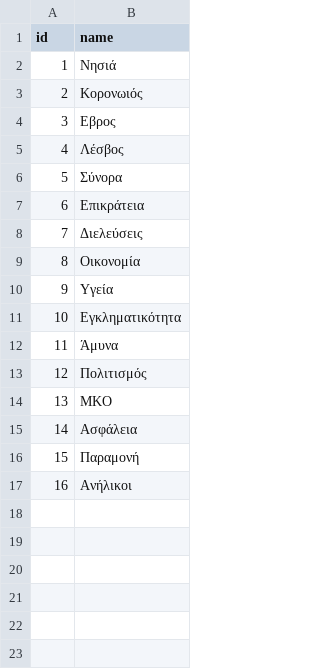
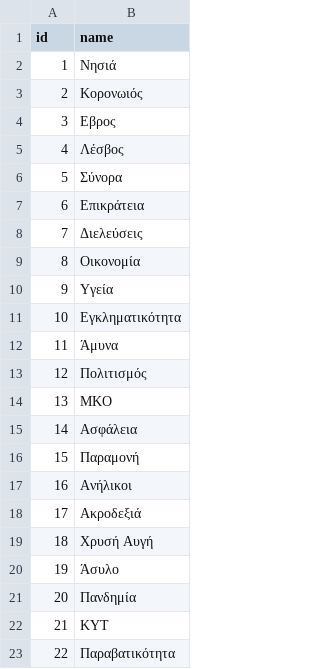
Before and after one commit to Check4facts/c4f-webapp, a CSV file: src/main/resources/config/liquibase/fake-data/sub_topic.csv, drawn as a sheet; the diff names each change by its address in the sheet, - before the commit and + after, or states it on an @@ line.

Commit message:
More sub topics added.

```diff
--- a/src/main/resources/config/liquibase/fake-data/sub_topic.csv
+++ b/src/main/resources/config/liquibase/fake-data/sub_topic.csv
+row 18: 17 | Ακροδεξιά
+row 19: 18 | Χρυσή Αυγή
+row 20: 19 | Άσυλο
+row 21: 20 | Πανδημία
+row 22: 21 | ΚΥΤ
+row 23: 22 | Παραβατικότητα
```
